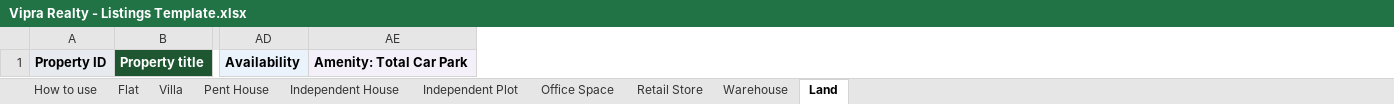
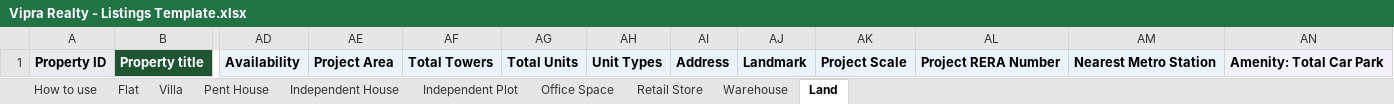
Before and after one commit to pratsacharya/viprarealty.com_github, an Excel workbook: docs/Vipra Realty - Listings Template.xlsx, sheet Land, drawn as a sheet; only a part is shown, gaps mark what is left out; values as stored, in another font and other column widths than the file's, no borders; the diff names each change by its address in the sheet, - before the commit and + after, or states it on an @@ line.

```diff
--- a/docs/Vipra Realty - Listings Template.xlsx (sheet Land)
+++ b/docs/Vipra Realty - Listings Template.xlsx (sheet Land)
+column AE, row 1: Project Area
+column AF, row 1: Total Towers
+column AG, row 1: Total Units
+column AH, row 1: Unit Types
+column AI, row 1: Address
+column AJ, row 1: Landmark
+column AK, row 1: Project Scale
+column AL, row 1: Project RERA Number
+column AM, row 1: Nearest Metro Station
```
Also changed, not shown: sheet Warehouse, sheet Retail Store, sheet Office Space, sheet Independent Plot, sheet Flat, sheet Independent House, 2 more sheets, 2 other files.
